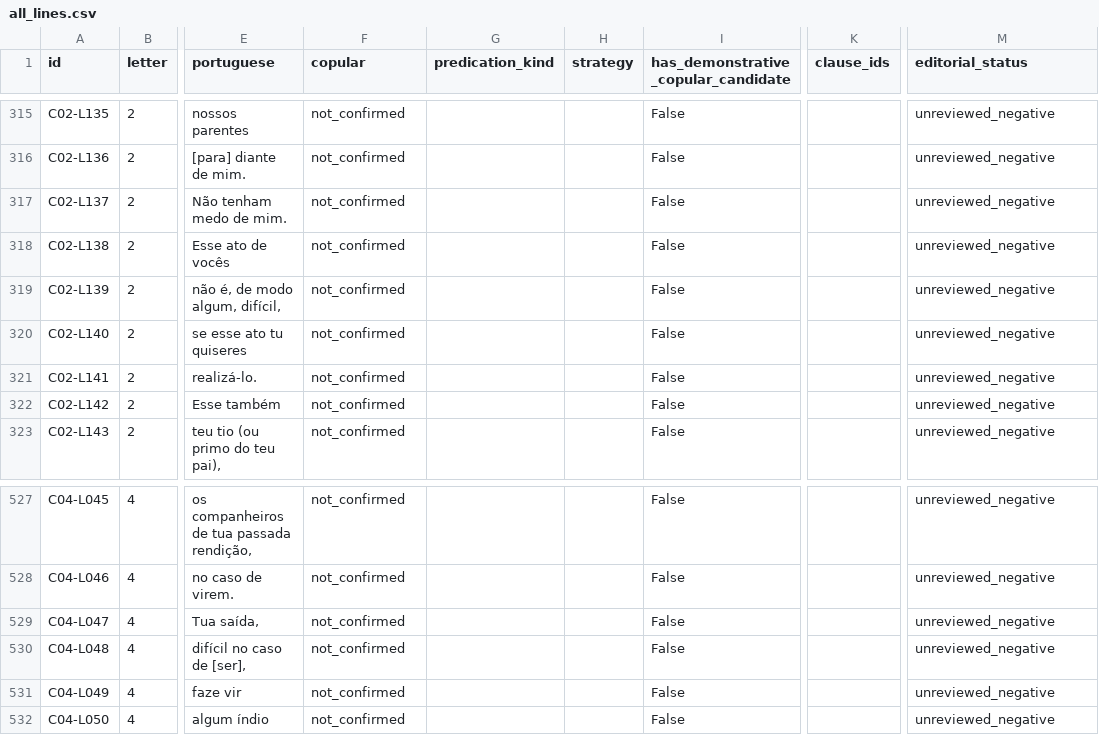
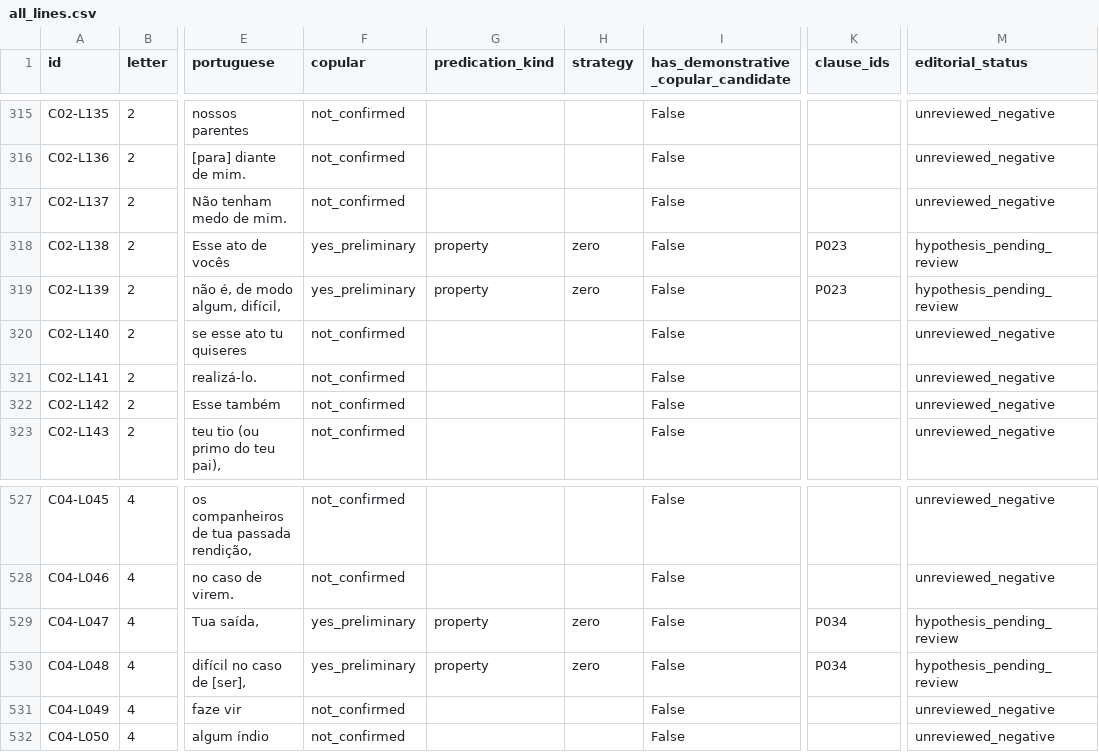
Before and after one commit to kiansheik/oldtupicorpus, a CSV file: research/potiguara_1645/all_lines.csv, drawn as a sheet; only a part is shown, gaps mark what is left out; the diff covers the shown part only; the diff names each change by its address in the sheet, - before the commit and + after, or states it on an @@ line.

```diff
--- a/research/potiguara_1645/all_lines.csv
+++ b/research/potiguara_1645/all_lines.csv
-F318:F319 (copular): not_confirmed
+F318:F319 (copular): yes_preliminary
-G318:G319 (predication_kind): (empty)
+G318:G319 (predication_kind): property
-H318:H319 (strategy): (empty)
+H318:H319 (strategy): zero
-K318:K319 (clause_ids): (empty)
+K318:K319 (clause_ids): P023
-M318:M319 (editorial_status): unreviewed_negative
+M318:M319 (editorial_status): hypothesis_pending_review
-F529:F530 (copular): not_confirmed
+F529:F530 (copular): yes_preliminary
-G529:G530 (predication_kind): (empty)
+G529:G530 (predication_kind): property
-H529:H530 (strategy): (empty)
+H529:H530 (strategy): zero
-K529:K530 (clause_ids): (empty)
+K529:K530 (clause_ids): P034
-M529:M530 (editorial_status): unreviewed_negative
+M529:M530 (editorial_status): hypothesis_pending_review
```
Also changed, not shown: 56 edited cells elsewhere in this file, research/potiguara_1645/copular_clauses.csv, research/potiguara_1645/unmatched_annotations.csv, 1 other file.
